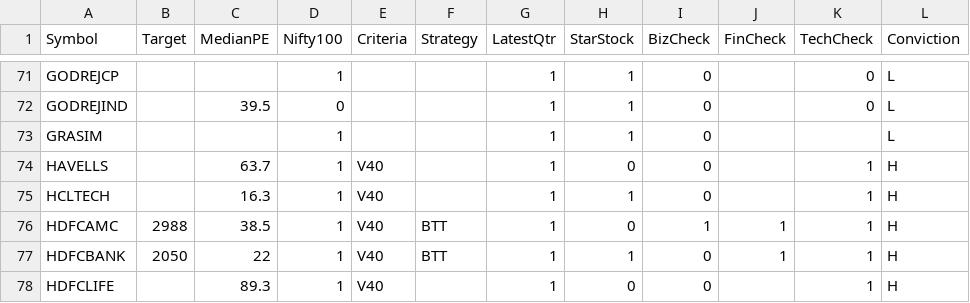
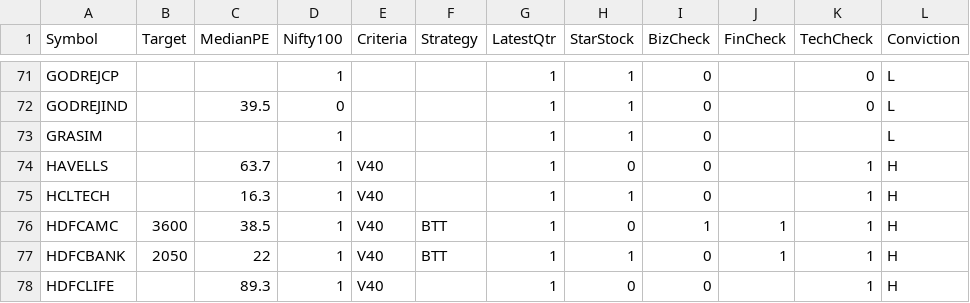
Before and after one commit to ankit-rathi/Data-Science-with-Python, a CSV file: Tradevesting/myProspectsScrips.csv, drawn as a sheet; only a part is shown, gaps mark what is left out; the diff names each change by its address in the sheet, - before the commit and + after, or states it on an @@ line.

Commit message:
Add files via upload

```diff
--- a/Tradevesting/myProspectsScrips.csv
+++ b/Tradevesting/myProspectsScrips.csv
-B76 (Target): 2988
+B76 (Target): 3600
```
